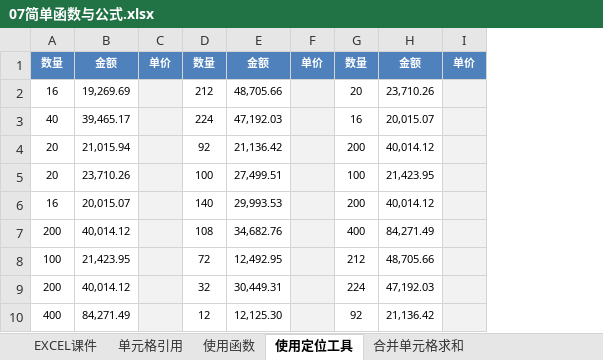
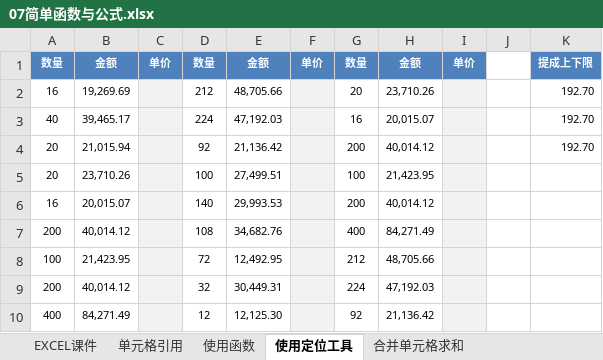
Before and after one commit to zimuyue/data-analytics, an Excel workbook: excel/07简单函数与公式.xlsx, sheet 使用定位工具, drawn as a sheet; values as stored, in another font and other column widths than the file's, no borders; the diff names each change by its address in the sheet, - before the commit and + after, or states it on an @@ line.

```diff
--- a/excel/07简单函数与公式.xlsx (sheet 使用定位工具)
+++ b/excel/07简单函数与公式.xlsx (sheet 使用定位工具)
+column J, empty
+column K, rows 1-4: 提成上下限 | 192.70 | 192.70 | 192.70
```
Also changed, not shown: sheet EXCEL课件, excel/09Countif函数.xlsx, excel/10Sumif函数.xlsx, 1 other file.
